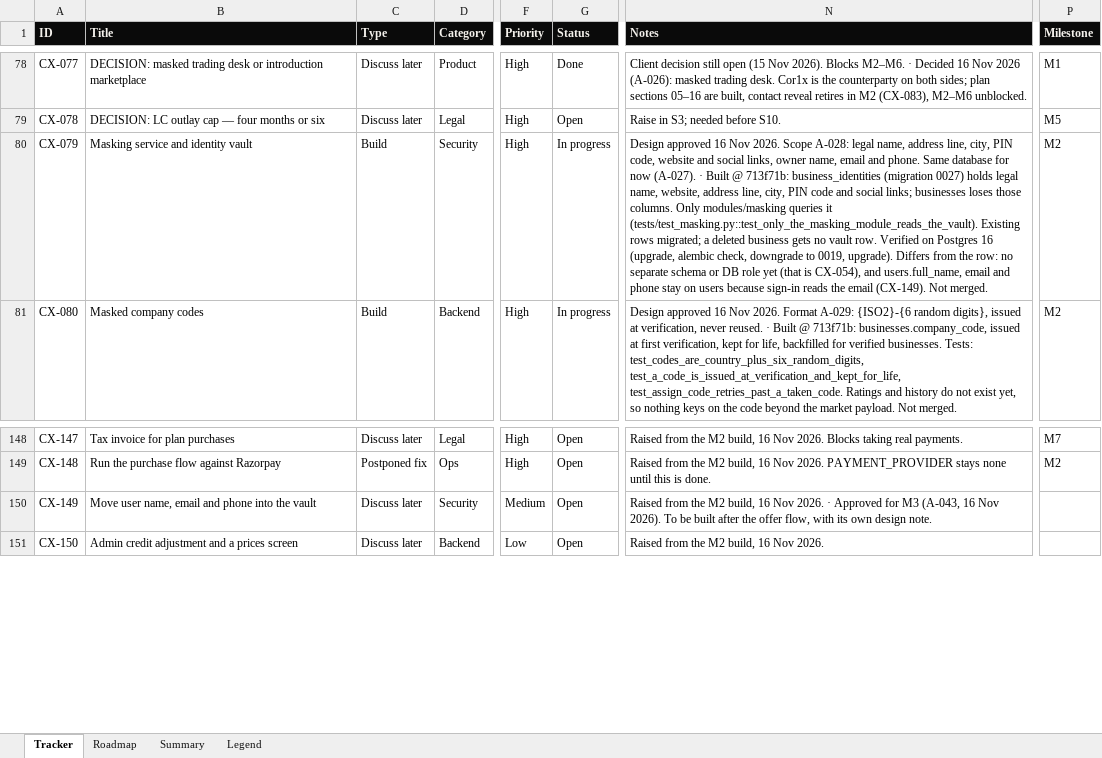
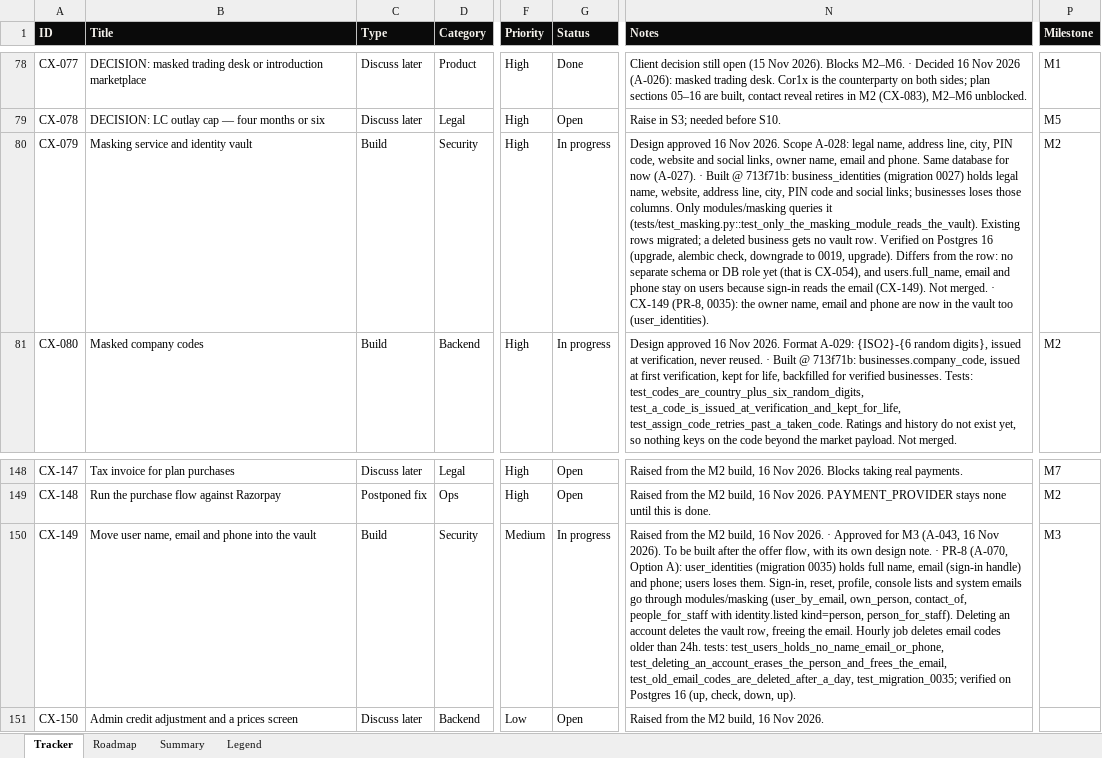
Before and after one commit to Quazr-Elevate/corridor_1_x, an Excel workbook: docs/tracker/cor1x-tracker.xlsx, sheet Tracker, drawn as a sheet; only a part is shown, gaps mark what is left out; values as stored, in another font and other column widths than the file's, no borders; conditional formats and table styles not drawn; the diff names each change by its address in the sheet, - before the commit and + after, or states it on an @@ line.

```diff
--- a/docs/tracker/cor1x-tracker.xlsx (sheet Tracker)
+++ b/docs/tracker/cor1x-tracker.xlsx (sheet Tracker)
-N80 (Notes): …Not merged.
+N80 (Notes): …Not merged. · CX-149 (PR-8, 0035): the owner name, email and phone are now in the vault too (user_identities).
-C150 (Type): Discuss later
+C150 (Type): Build
-G150 (Status): Open
+G150 (Status): In progress
-N150 (Notes): …design note.
+N150 (Notes): …design note. · PR-8 (A-070, Option A): user_identities (migration 0035) holds full name, email (sign-in handle) and phone; users loses them. Sign-in, reset, profile, console lists and system emails go through modules/masking (user_by_email, own_person, contact_of, people_for_staff with identity.listed kind=person, person_for_staff). Deleting an account deletes the vault row, freeing the email. Hourly job deletes email codes older than 24h. tests: test_users_holds_no_name_email_or_phone, test_deleting_an_account_erases_the_person_and_frees_the_email, test_old_email_codes_are_deleted_after_a_day, test_migration_0035; verified on Postgres 16 (up, check, down, up).
-P150 (Milestone): (empty)
+P150 (Milestone): M3
```
Also changed, not shown: 26 other files.
